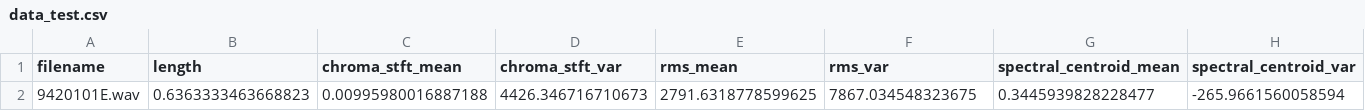
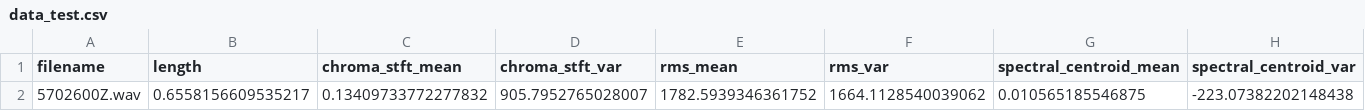
Before and after one commit to phane540/project-final-year, a CSV file: data_test.csv, drawn as a sheet; only a part is shown; removed rows and columns are numbered as before the commit, all else as after; rows hold the shown columns only; the diff names each change by its address in the sheet, - before the commit and + after, or states it on an @@ line.

```diff
--- a/data_test.csv
+++ b/data_test.csv
-row 2: 9420101E.wav | 0.6363333463668823 | 0.00995980016887188 | 4426.346716710673 | 2791.6318778599625 | 7867.034548323675 | 0.3445939828228477 | -265.9661560058594
+row 2: 5702600Z.wav | 0.6558156609535217 | 0.13409733772277832 | 905.7952765028007 | 1782.5939346361752 | 1664.1128540039062 | 0.010565185546875 | -223.07382202148438
```
Also changed, not shown: 40 other files.
